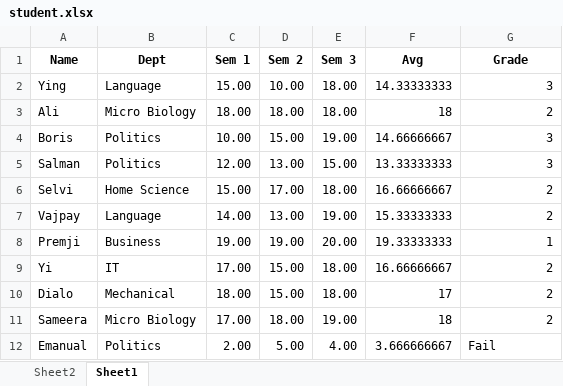
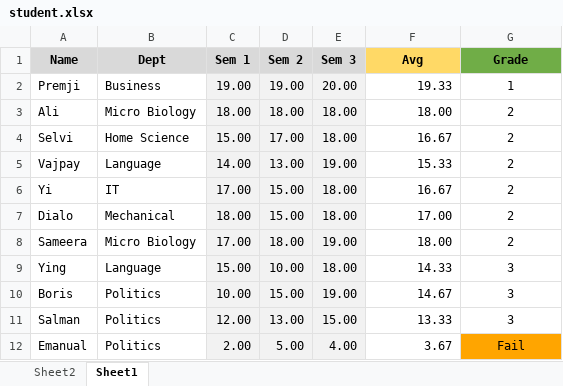
Before and after one commit to fasulu/Student_Grade_Calculation_Robot, an Excel workbook: resources/student.xlsx, sheet Sheet1, drawn as a sheet; values as stored, in another font and other column widths than the file's, no borders; removed rows and columns are numbered as before the commit, all else as after; the diff names each change by its address in the sheet, - before the commit and + after, or states it on an @@ line.

```diff
--- a/resources/student.xlsx (sheet Sheet1)
+++ b/resources/student.xlsx (sheet Sheet1)
-A1:E1 fill: none
+A1:E1 fill: #D9D9D9
-F1 fill: none
+F1 fill: #FFD966
-G1 fill: none
+G1 fill: #70AD47
-row 2: Ying | Language | 15.00 | 10.00 | 18.00 | 14.33333333 | 3
+row 2: Premji | Business | 19.00 | 19.00 | 20.00 | 19.33 | 1
-C3:E3 fill: none
+C3:E3 fill: #F2F2F2
-F3 (Avg): 18
+F3 (Avg): 18.00
-G3 alignment: right
+G3 alignment: center
-row 4: Boris | Politics | 10.00 | 15.00 | 19.00 | 14.66666667 | 3
-row 5: Salman | Politics | 12.00 | 13.00 | 15.00 | 13.33333333 | 3
-C4:E5 fill: none
+C4:E5 fill: #F2F2F2
-F4 (Avg): 16.66666667
+F4 (Avg): 16.67
-G4:G5 alignment: right
+G4:G5 alignment: center
-F5 (Avg): 15.33333333
+F5 (Avg): 15.33
-row 8: Premji | Business | 19.00 | 19.00 | 20.00 | 19.33333333 | 1
-C6:E8 fill: none
+C6:E8 fill: #F2F2F2
-F6 (Avg): 16.66666667
+F6 (Avg): 16.67
-G6:G8 alignment: right
+G6:G8 alignment: center
-F7 (Avg): 17
+F7 (Avg): 17.00
-F8 (Avg): 18
+F8 (Avg): 18.00
+row 9: Ying | Language | 15.00 | 10.00 | 18.00 | 14.33 | 3
+row 10: Boris | Politics | 10.00 | 15.00 | 19.00 | 14.67 | 3
+row 11: Salman | Politics | 12.00 | 13.00 | 15.00 | 13.33 | 3
-C12:E12 fill: none
+C12:E12 fill: #F2F2F2
-F12 (Avg): 3.666666667
+F12 (Avg): 3.67
@@ G12 fill: none → #FFA500, alignment: left → center @@
```
Also changed, not shown: sheet Sheet2, 2 other files.
